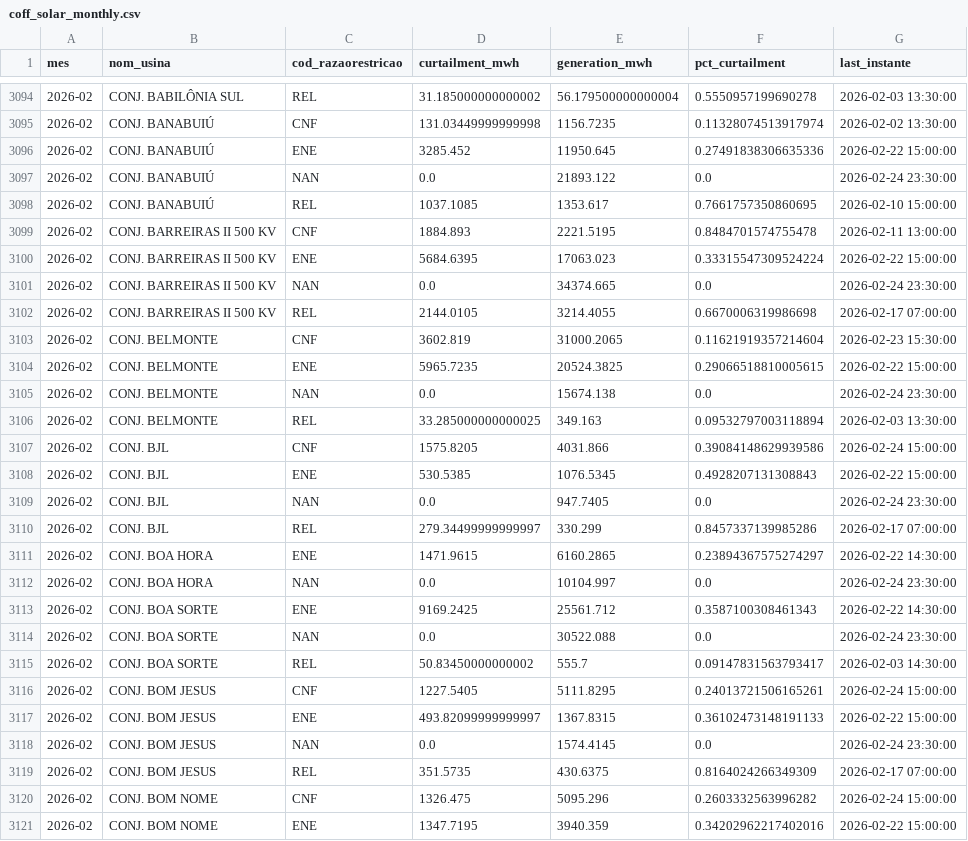
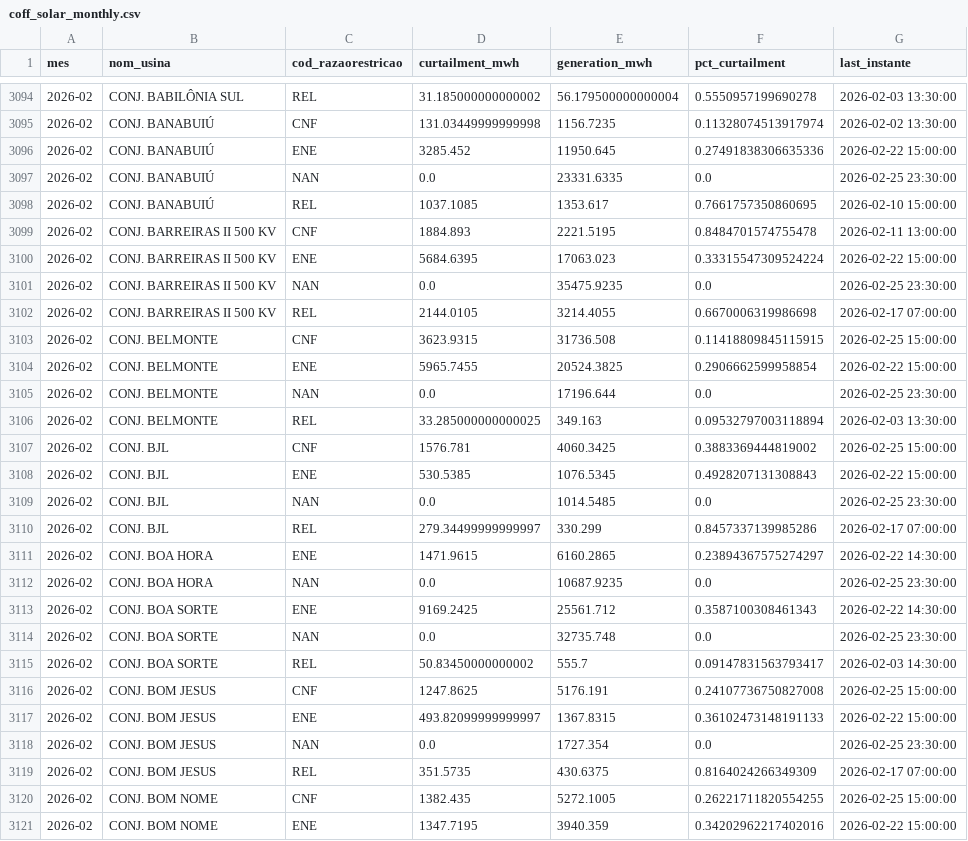
Before and after one commit to lalbaneze/leto-constrained-off, a CSV file: dashboard/data/coff_solar_monthly.csv, drawn as a sheet; only a part is shown, gaps mark what is left out; the diff covers the shown part only.

```diff
--- a/dashboard/data/coff_solar_monthly.csv
+++ b/dashboard/data/coff_solar_monthly.csv
@@ -3096,3 +3096,3 @@ mes,nom_usina,cod_razaorestricao,curtailment_mwh,generation_mwh,pct_curtailment,
 2026-02,CONJ. BANABUIÚ,ENE,3285.452,11950.645,0.27491838306635336,2026-02-22 15:00:00
-2026-02,CONJ. BANABUIÚ,NAN,0.0,21893.122,0.0,2026-02-24 23:30:00
+2026-02,CONJ. BANABUIÚ,NAN,0.0,23331.6335,0.0,2026-02-25 23:30:00
 2026-02,CONJ. BANABUIÚ,REL,1037.1085,1353.617,0.7661757350860695,2026-02-10 15:00:00
@@ -3100,22 +3100,22 @@ mes,nom_usina,cod_razaorestricao,curtailment_mwh,generation_mwh,pct_curtailment,
 2026-02,CONJ. BARREIRAS II 500 KV,ENE,5684.6395,17063.023,0.33315547309524224,2026-02-22 15:00:00
-2026-02,CONJ. BARREIRAS II 500 KV,NAN,0.0,34374.665,0.0,2026-02-24 23:30:00
+2026-02,CONJ. BARREIRAS II 500 KV,NAN,0.0,35475.9235,0.0,2026-02-25 23:30:00
 2026-02,CONJ. BARREIRAS II 500 KV,REL,2144.0105,3214.4055,0.6670006319986698,2026-02-17 07:00:00
-2026-02,CONJ. BELMONTE,CNF,3602.819,31000.2065,0.11621919357214604,2026-02-23 15:30:00
-2026-02,CONJ. BELMONTE,ENE,5965.7235,20524.3825,0.29066518810005615,2026-02-22 15:00:00
-2026-02,CONJ. BELMONTE,NAN,0.0,15674.138,0.0,2026-02-24 23:30:00
+2026-02,CONJ. BELMONTE,CNF,3623.9315,31736.508,0.11418809845115915,2026-02-25 15:00:00
+2026-02,CONJ. BELMONTE,ENE,5965.7455,20524.3825,0.2906662599958854,2026-02-22 15:00:00
+2026-02,CONJ. BELMONTE,NAN,0.0,17196.644,0.0,2026-02-25 23:30:00
 2026-02,CONJ. BELMONTE,REL,33.285000000000025,349.163,0.09532797003118894,2026-02-03 13:30:00
-2026-02,CONJ. BJL,CNF,1575.8205,4031.866,0.39084148629939586,2026-02-24 15:00:00
+2026-02,CONJ. BJL,CNF,1576.781,4060.3425,0.3883369444819002,2026-02-25 15:00:00
 2026-02,CONJ. BJL,ENE,530.5385,1076.5345,0.4928207131308843,2026-02-22 15:00:00
-2026-02,CONJ. BJL,NAN,0.0,947.7405,0.0,2026-02-24 23:30:00
+2026-02,CONJ. BJL,NAN,0.0,1014.5485,0.0,2026-02-25 23:30:00
 2026-02,CONJ. BJL,REL,279.34499999999997,330.299,0.8457337139985286,2026-02-17 07:00:00
 2026-02,CONJ. BOA HORA,ENE,1471.9615,6160.2865,0.23894367575274297,2026-02-22 14:30:00
-2026-02,CONJ. BOA HORA,NAN,0.0,10104.997,0.0,2026-02-24 23:30:00
+2026-02,CONJ. BOA HORA,NAN,0.0,10687.9235,0.0,2026-02-25 23:30:00
 2026-02,CONJ. BOA SORTE,ENE,9169.2425,25561.712,0.3587100308461343,2026-02-22 14:30:00
-2026-02,CONJ. BOA SORTE,NAN,0.0,30522.088,0.0,2026-02-24 23:30:00
+2026-02,CONJ. BOA SORTE,NAN,0.0,32735.748,0.0,2026-02-25 23:30:00
 2026-02,CONJ. BOA SORTE,REL,50.83450000000002,555.7,0.09147831563793417,2026-02-03 14:30:00
-2026-02,CONJ. BOM JESUS,CNF,1227.5405,5111.8295,0.24013721506165261,2026-02-24 15:00:00
+2026-02,CONJ. BOM JESUS,CNF,1247.8625,5176.191,0.24107736750827008,2026-02-25 15:00:00
 2026-02,CONJ. BOM JESUS,ENE,493.82099999999997,1367.8315,0.36102473148191133,2026-02-22 15:00:00
-2026-02,CONJ. BOM JESUS,NAN,0.0,1574.4145,0.0,2026-02-24 23:30:00
+2026-02,CONJ. BOM JESUS,NAN,0.0,1727.354,0.0,2026-02-25 23:30:00
 2026-02,CONJ. BOM JESUS,REL,351.5735,430.6375,0.8164024266349309,2026-02-17 07:00:00
-2026-02,CONJ. BOM NOME,CNF,1326.475,5095.296,0.2603332563996282,2026-02-24 15:00:00
+2026-02,CONJ. BOM NOME,CNF,1382.435,5272.1005,0.26221711820554255,2026-02-25 15:00:00
 2026-02,CONJ. BOM NOME,ENE,1347.7195,3940.359,0.34202962217402016,2026-02-22 15:00:00
```
Also changed, not shown: 166 edited cells elsewhere in this file.
